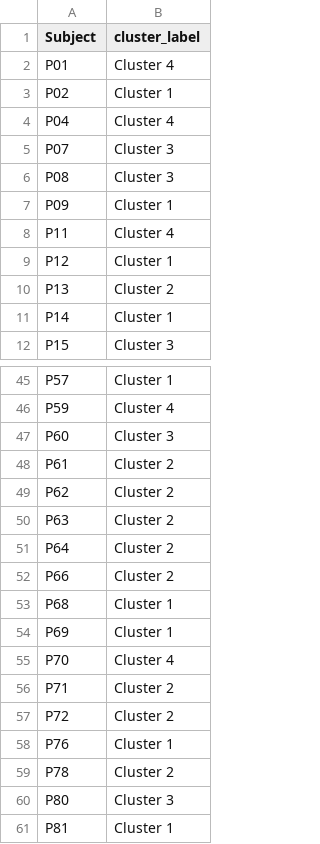
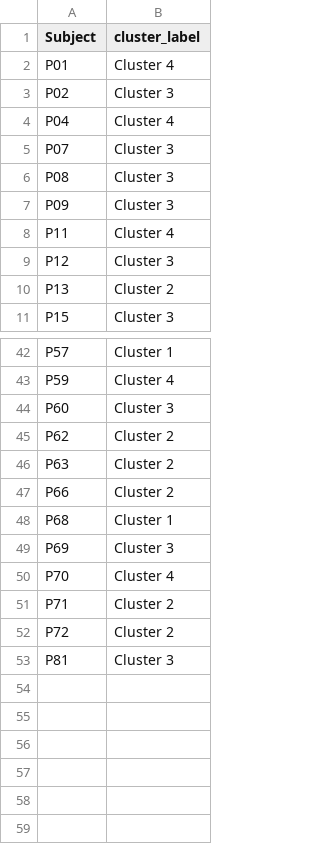
Before and after one commit to MikaPe02/Bachelor-Arbeit-Cluster-Analyse, a CSV file: Outputs/Data/cluster_labels.csv, drawn as a sheet; only a part is shown, gaps mark what is left out; the diff covers the shown part only.

```diff
--- a/Outputs/Data/cluster_labels.csv
+++ b/Outputs/Data/cluster_labels.csv
@@ -2,3 +2,3 @@ Subject,cluster_label
 P01,Cluster 4
-P02,Cluster 1
+P02,Cluster 3
 P04,Cluster 4
@@ -6,7 +6,6 @@ P07,Cluster 3
 P08,Cluster 3
-P09,Cluster 1
+P09,Cluster 3
 P11,Cluster 4
-P12,Cluster 1
+P12,Cluster 3
 P13,Cluster 2
-P14,Cluster 1
 P15,Cluster 3
@@ -47,9 +44,7 @@ P59,Cluster 4
 P60,Cluster 3
-P61,Cluster 2
 P62,Cluster 2
 P63,Cluster 2
-P64,Cluster 2
 P66,Cluster 2
 P68,Cluster 1
-P69,Cluster 1
+P69,Cluster 3
 P70,Cluster 4
@@ -57,5 +52,2 @@ P71,Cluster 2
 P72,Cluster 2
-P76,Cluster 1
-P78,Cluster 2
-P80,Cluster 3
-P81,Cluster 1
+P81,Cluster 3
```
Also changed, not shown: 2 removed rows and 2 edited cells elsewhere in this file, Outputs/Data/cluster_results.csv, Outputs/Data/fatigue_features.csv, 6 other files.
